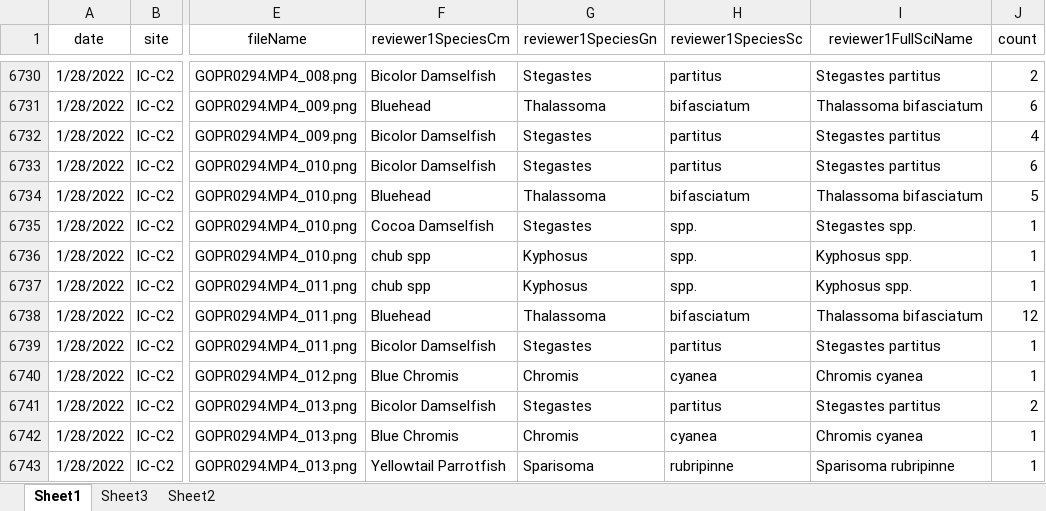
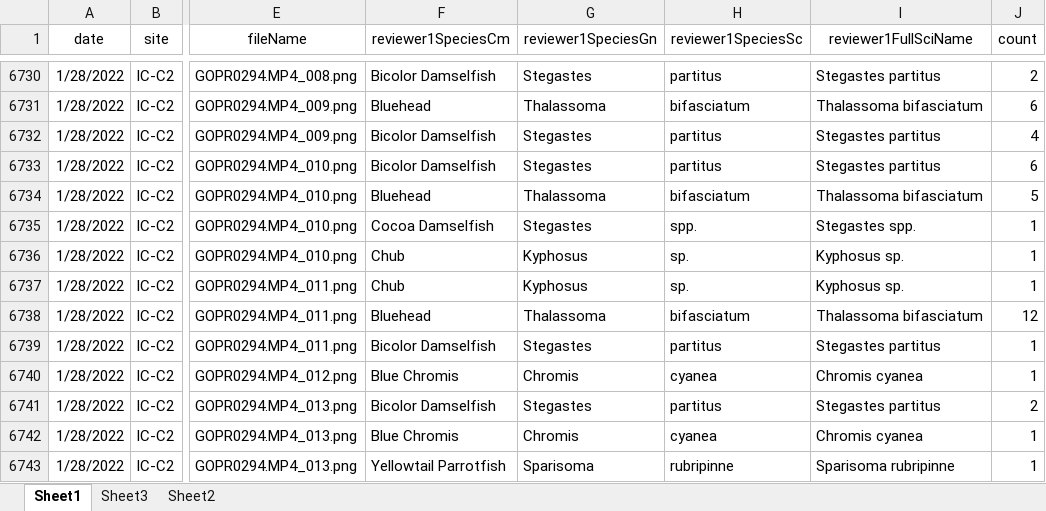
Before and after one commit to icombs2017/photogrammetryNOAA, an Excel workbook: fishSurveys/data/fishSurveyData.xlsx, sheet Sheet1, drawn as a sheet; only a part is shown, gaps mark what is left out; values as stored, in another font and other column widths than the file's, no borders; the diff covers the shown part only; the diff names each change by its address in the sheet, - before the commit and + after, or states it on an @@ line.

```diff
--- a/fishSurveys/data/fishSurveyData.xlsx (sheet Sheet1)
+++ b/fishSurveys/data/fishSurveyData.xlsx (sheet Sheet1)
-F6736:F6737 (reviewer1SpeciesCm): chub spp
+F6736:F6737 (reviewer1SpeciesCm): Chub
-H6736:H6737 (reviewer1SpeciesSc): spp.
+H6736:H6737 (reviewer1SpeciesSc): sp.
-I6736:I6737 (reviewer1FullSciName): Kyphosus spp.
+I6736:I6737 (reviewer1FullSciName): Kyphosus sp.
```
Also changed, not shown: 179 added rows, 1 removed row and 1 edited cell elsewhere in this sheet.
